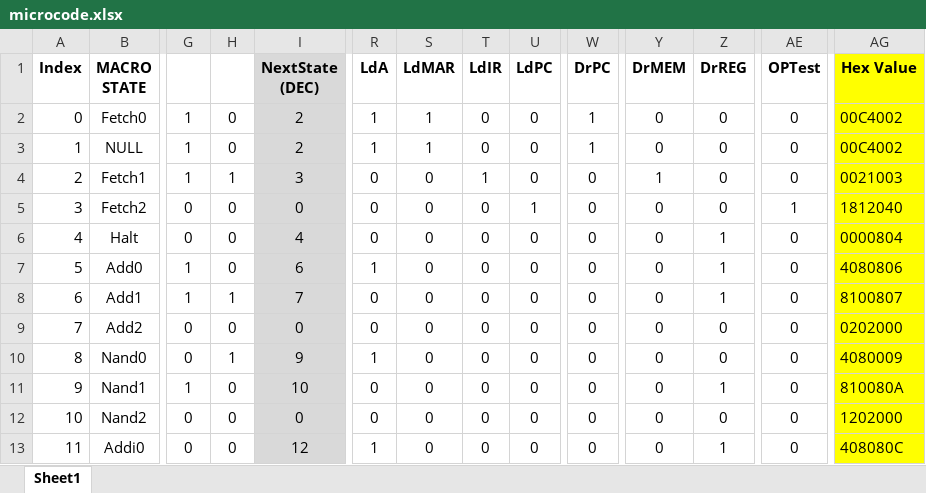
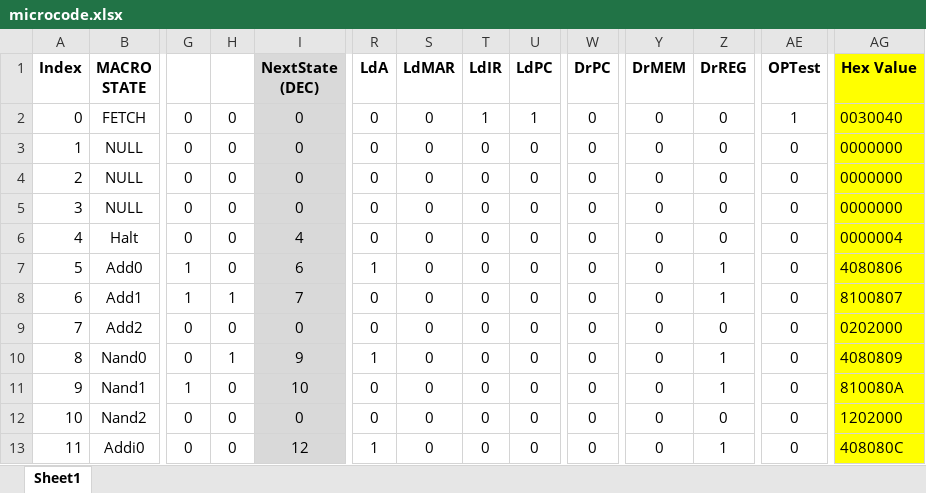
Before and after one commit to Mr-Thack/cs2200, an Excel workbook: proj1/microcode.xlsx, sheet Sheet1, drawn as a sheet; only a part is shown, gaps mark what is left out; values as stored, in another font and other column widths than the file's, no borders; conditional formats not drawn; the diff covers the shown part only; the diff names each change by its address in the sheet, - before the commit and + after, or states it on an @@ line.

Commit message:
Made Fetch 1 Stage

```diff
--- a/proj1/microcode.xlsx (sheet Sheet1)
+++ b/proj1/microcode.xlsx (sheet Sheet1)
-B2 (MACRO STATE): Fetch0
+B2 (MACRO STATE): FETCH
-G2:G4: 1
+G2:G4: 0
-I2:I3 (NextState (DEC)): 2
+I2:I3 (NextState (DEC)): 0
-R2:R3 (LdA): 1
+R2:R3 (LdA): 0
-S2:S3 (LdMAR): 1
+S2:S3 (LdMAR): 0
-T2 (LdIR): 0
+T2 (LdIR): 1
-U2 (LdPC): 0
+U2 (LdPC): 1
-W2:W3 (DrPC): 1
+W2:W3 (DrPC): 0
-AE2 (OPTest): 0
+AE2 (OPTest): 1
-AG2 (Hex Value): 00C4002
+AG2 (Hex Value): 0030040
-AG3 (Hex Value): 00C4002
+AG3 (Hex Value): 0000000
-B4 (MACRO STATE): Fetch1
+B4 (MACRO STATE): NULL
-H4: 1
+H4: 0
-I4 (NextState (DEC)): 3
+I4 (NextState (DEC)): 0
-T4 (LdIR): 1
+T4 (LdIR): 0
-Y4 (DrMEM): 1
+Y4 (DrMEM): 0
-AG4 (Hex Value): 0021003
+AG4 (Hex Value): 0000000
-B5 (MACRO STATE): Fetch2
+B5 (MACRO STATE): NULL
-U5 (LdPC): 1
+U5 (LdPC): 0
-AE5 (OPTest): 1
+AE5 (OPTest): 0
-AG5 (Hex Value): 1812040
+AG5 (Hex Value): 0000000
-Z6 (DrREG): 1
+Z6 (DrREG): 0
-AG6 (Hex Value): 0000804
+AG6 (Hex Value): 0000004
-Z10 (DrREG): 0
+Z10 (DrREG): 1
-AG10 (Hex Value): 4080009
+AG10 (Hex Value): 4080809
```
Also changed, not shown: 3 edited cells elsewhere in this sheet, 4 other files.
